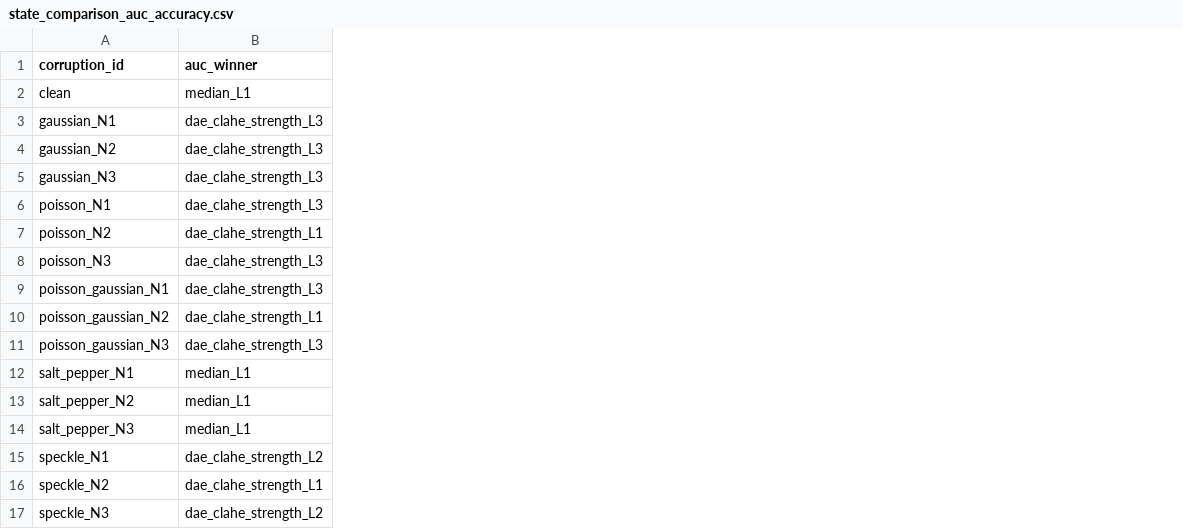
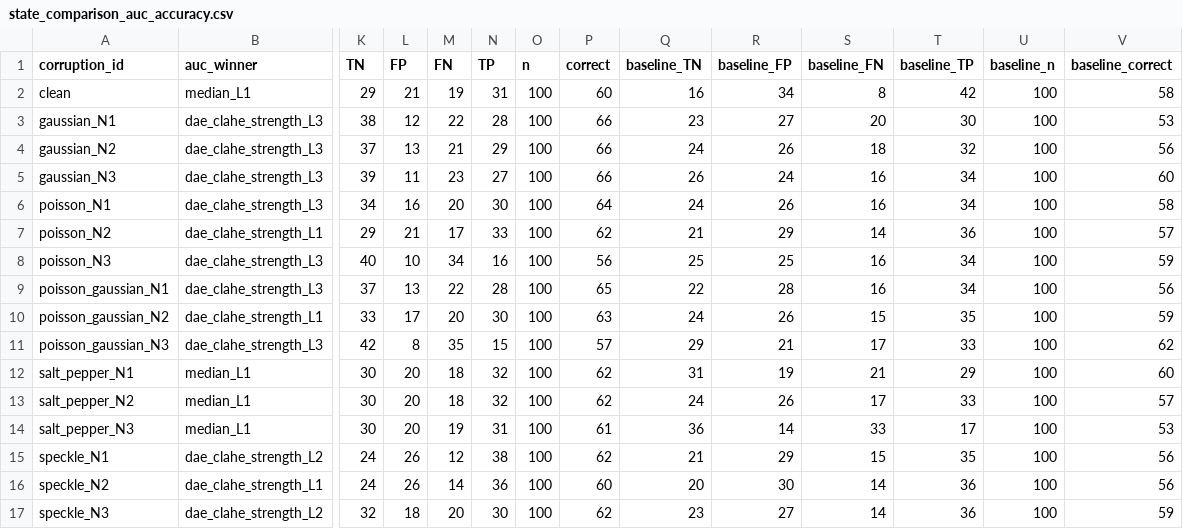
Before and after one commit to Catsack423/Enhancing-Chest-X-RAY-Infiltration-Detection-Using-Noise-Reduction-and-Explainable-AI, a CSV file: Notebook_7 beta/results_summary/tables/state_comparison_auc_accuracy.csv, drawn as a sheet; only a part is shown, gaps mark what is left out; the diff names each change by its address in the sheet, - before the commit and + after, or states it on an @@ line.

Commit message:
docs: derive v7 accuracy directly from confusion matrices

```diff
--- a/Notebook_7 beta/results_summary/tables/state_comparison_auc_accuracy.csv
+++ b/Notebook_7 beta/results_summary/tables/state_comparison_auc_accuracy.csv
+column K (TN), rows 2-17: 29 | 38 | 37 | 39 | 34 | 29 | 40 | 37 | 33 | 42 | 30 | 30 | 30 | 24 | 24 | 32
+column L (FP), rows 2-17: 21 | 12 | 13 | 11 | 16 | 21 | 10 | 13 | 17 | 8 | 20 | 20 | 20 | 26 | 26 | 18
+column M (FN), rows 2-17: 19 | 22 | 21 | 23 | 20 | 17 | 34 | 22 | 20 | 35 | 18 | 18 | 19 | 12 | 14 | 20
+column N (TP), rows 2-17: 31 | 28 | 29 | 27 | 30 | 33 | 16 | 28 | 30 | 15 | 32 | 32 | 31 | 38 | 36 | 30
+column O (n), rows 2-17: all 100
+column P (correct), rows 2-17: 60 | 66 | 66 | 66 | 64 | 62 | 56 | 65 | 63 | 57 | 62 | 62 | 61 | 62 | 60 | 62
+column Q (baseline_TN), rows 2-17: 16 | 23 | 24 | 26 | 24 | 21 | 25 | 22 | 24 | 29 | 31 | 24 | 36 | 21 | 20 | 23
+column R (baseline_FP), rows 2-17: 34 | 27 | 26 | 24 | 26 | 29 | 25 | 28 | 26 | 21 | 19 | 26 | 14 | 29 | 30 | 27
+column S (baseline_FN), rows 2-17: 8 | 20 | 18 | 16 | 16 | 14 | 16 | 16 | 15 | 17 | 21 | 17 | 33 | 15 | 14 | 14
+column T (baseline_TP), rows 2-17: 42 | 30 | 32 | 34 | 34 | 36 | 34 | 34 | 35 | 33 | 29 | 33 | 17 | 35 | 36 | 36
+column U (baseline_n), rows 2-17: all 100
+column V (baseline_correct), rows 2-17: 58 | 53 | 56 | 60 | 58 | 57 | 59 | 56 | 59 | 62 | 60 | 57 | 53 | 56 | 56 | 59
```
Also changed, not shown: 2 other files.
